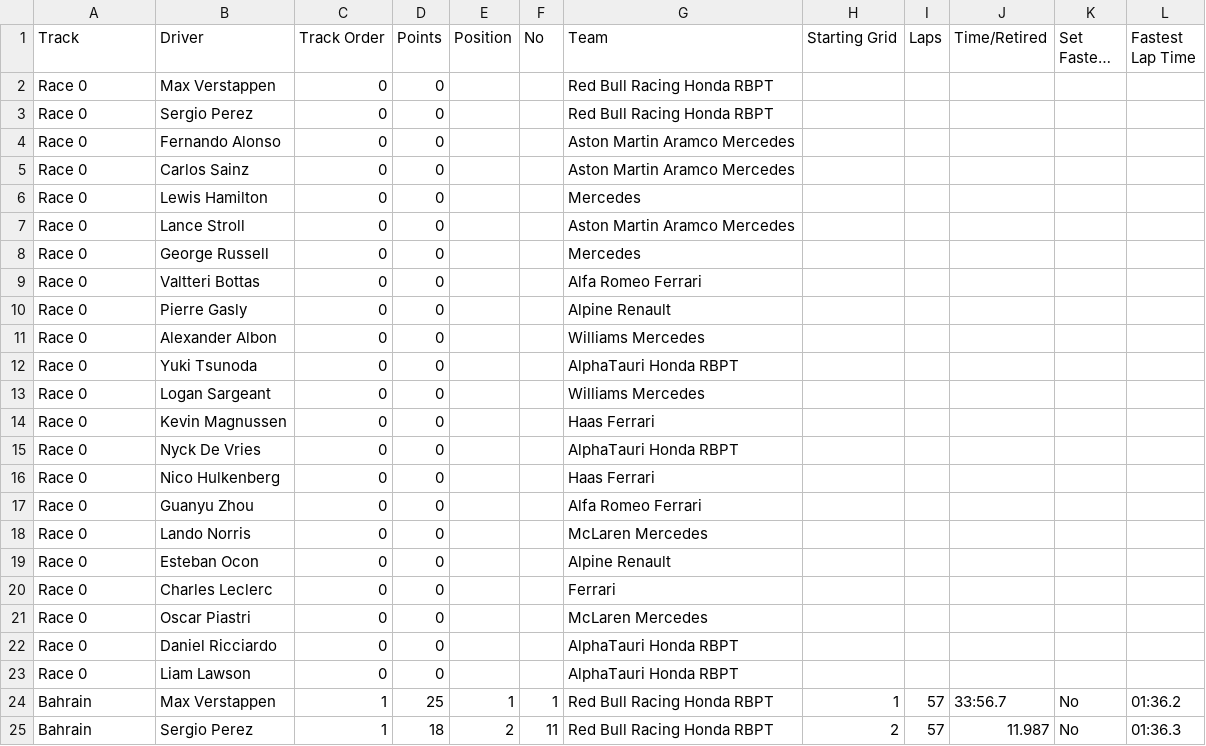
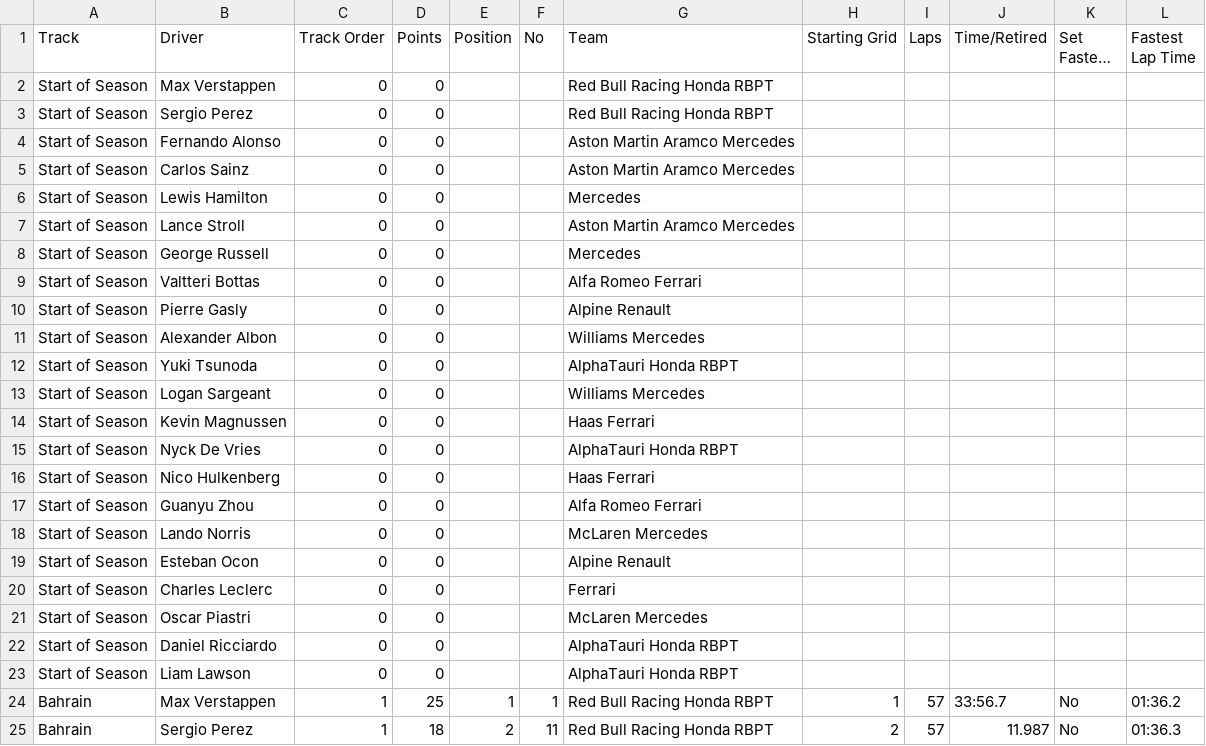
Before and after one commit to jlouey01/3179, a CSV file: Homework Week 10/Formula1_2023season_raceResults.csv, drawn as a sheet; only a part is shown; long unchanged cells end in …; the diff names each change by its address in the sheet, - before the commit and + after, or states it on an @@ line.

Commit message:
edit race 0

```diff
--- a/Homework Week 10/Formula1_2023season_raceResults.csv
+++ b/Homework Week 10/Formula1_2023season_raceResults.csv
-A2:A23 (Track): Race 0
+A2:A23 (Track): Start of Season
```
